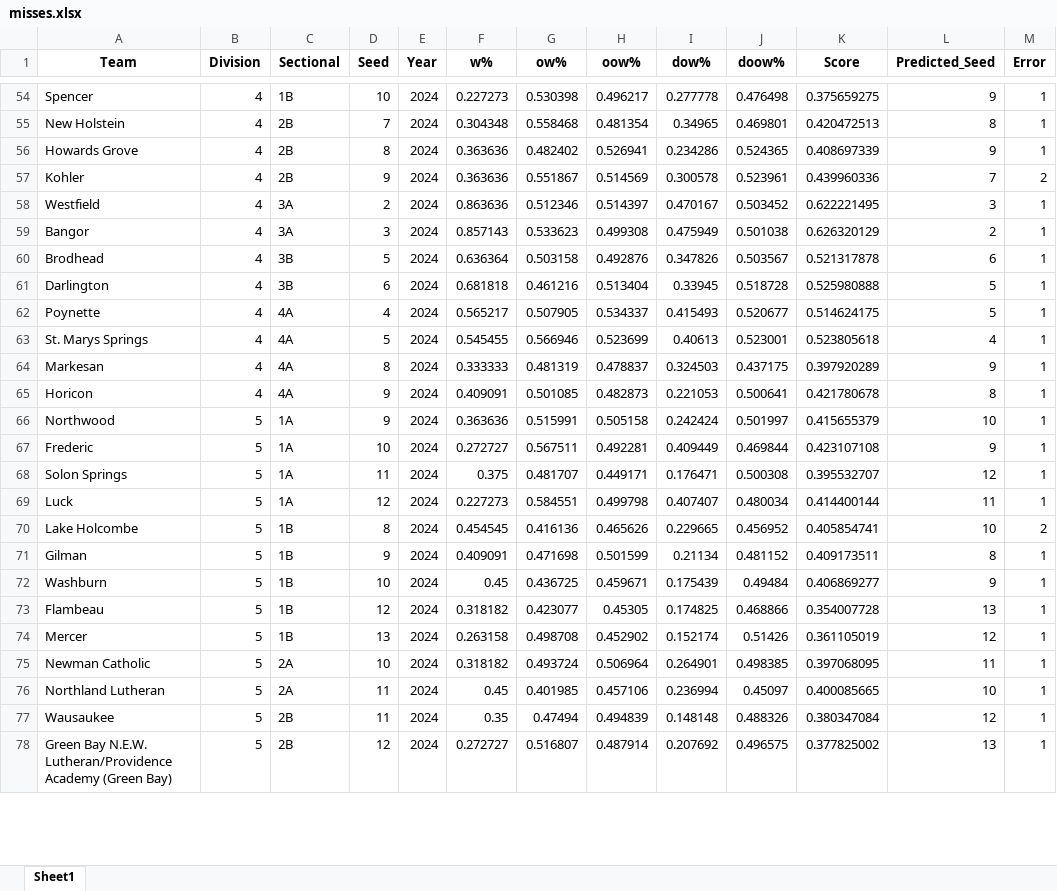
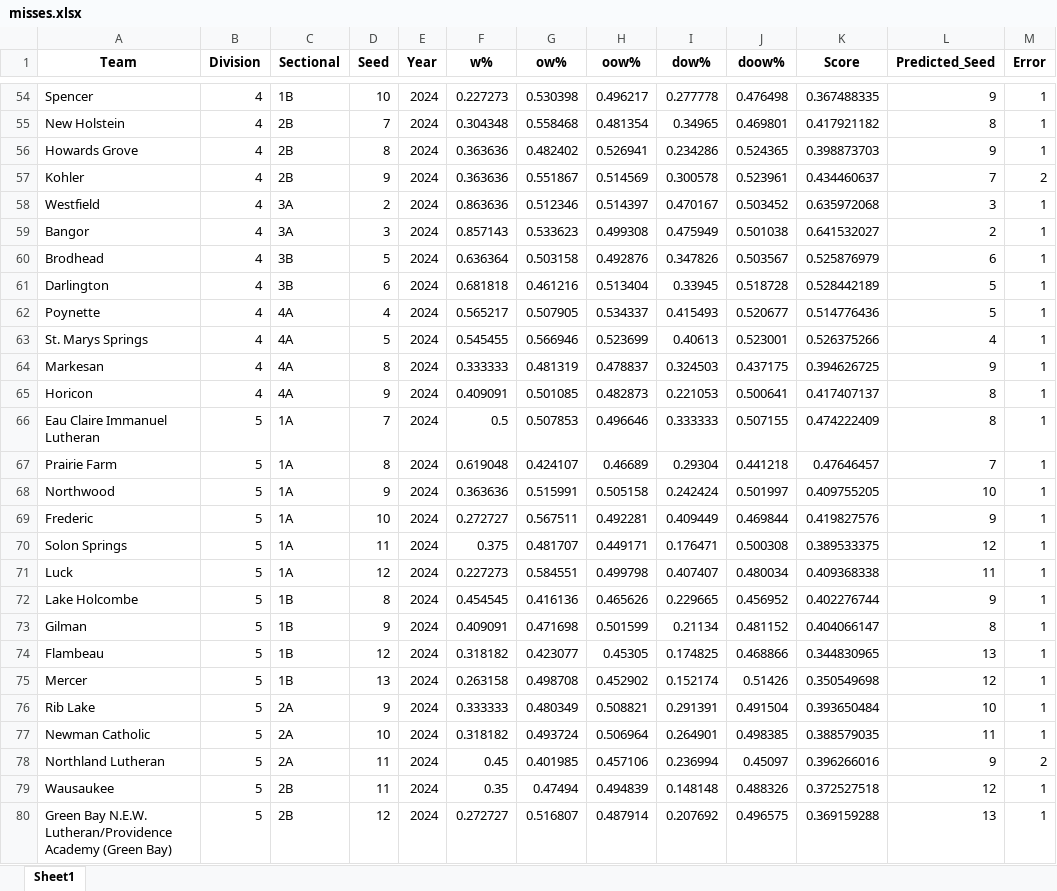
Before and after one commit to edebroux/gibraltar_basketball, an Excel workbook: wiaaWebscrape/misses.xlsx, sheet Sheet1, drawn as a sheet; only a part is shown, gaps mark what is left out; values as stored, in another font and other column widths than the file's, no borders; removed rows and columns are numbered as before the commit, all else as after; the diff covers the shown part only; the diff names each change by its address in the sheet, - before the commit and + after, or states it on an @@ line.

```diff
--- a/wiaaWebscrape/misses.xlsx (sheet Sheet1)
+++ b/wiaaWebscrape/misses.xlsx (sheet Sheet1)
-K54 (Score): 0.375659275
+K54 (Score): 0.367488335
-K55 (Score): 0.420472513
+K55 (Score): 0.417921182
-K56 (Score): 0.408697339
+K56 (Score): 0.398873703
-K57 (Score): 0.439960336
+K57 (Score): 0.434460637
-K58 (Score): 0.622221495
+K58 (Score): 0.635972068
-K59 (Score): 0.626320129
+K59 (Score): 0.641532027
-K60 (Score): 0.521317878
+K60 (Score): 0.525876979
-K61 (Score): 0.525980888
+K61 (Score): 0.528442189
-K62 (Score): 0.514624175
+K62 (Score): 0.514776436
-K63 (Score): 0.523805618
+K63 (Score): 0.526375266
-K64 (Score): 0.397920289
+K64 (Score): 0.394626725
-K65 (Score): 0.421780678
+K65 (Score): 0.417407137
+row 66: Eau Claire Immanuel Lutheran | 5 | 1A | 7 | 2024 | 0.5 | 0.507853 | 0.496646 | 0.333333 | 0.507155 | 0.474222409 | 8 | 1
+row 67: Prairie Farm | 5 | 1A | 8 | 2024 | 0.619048 | 0.424107 | 0.46689 | 0.29304 | 0.441218 | 0.47646457 | 7 | 1
-K68 (Score): 0.415655379
+K68 (Score): 0.409755205
-K69 (Score): 0.423107108
+K69 (Score): 0.419827576
-K70 (Score): 0.395532707
+K70 (Score): 0.389533375
-K71 (Score): 0.414400144
+K71 (Score): 0.409368338
-K72 (Score): 0.405854741
+K72 (Score): 0.402276744
-L72 (Predicted_Seed): 10
+L72 (Predicted_Seed): 9
-M72 (Error): 2
+M72 (Error): 1
-K73 (Score): 0.409173511
+K73 (Score): 0.404066147
-row 72: Washburn | 5 | 1B | 10 | 2024 | 0.45 | 0.436725 | 0.459671 | 0.175439 | 0.49484 | 0.406869277 | 9 | 1
-K74 (Score): 0.354007728
+K74 (Score): 0.344830965
-K75 (Score): 0.361105019
+K75 (Score): 0.350549698
+row 76: Rib Lake | 5 | 2A | 9 | 2024 | 0.333333 | 0.480349 | 0.508821 | 0.291391 | 0.491504 | 0.393650484 | 10 | 1
-K77 (Score): 0.397068095
+K77 (Score): 0.388579035
-K78 (Score): 0.400085665
+K78 (Score): 0.396266016
-L78 (Predicted_Seed): 10
+L78 (Predicted_Seed): 9
-M78 (Error): 1
+M78 (Error): 2
-K79 (Score): 0.380347084
+K79 (Score): 0.372527518
-K80 (Score): 0.377825002
+K80 (Score): 0.369159288
```
Also changed, not shown: 8 added rows, 6 removed rows and 75 edited cells elsewhere in this sheet, wiaaWebscrape/Tournament Seeds 2022 and 2023 WI GBB.xlsx, wiaaWebscrape/wiaa_model_inputs_2024.xlsx, 6 other files.
